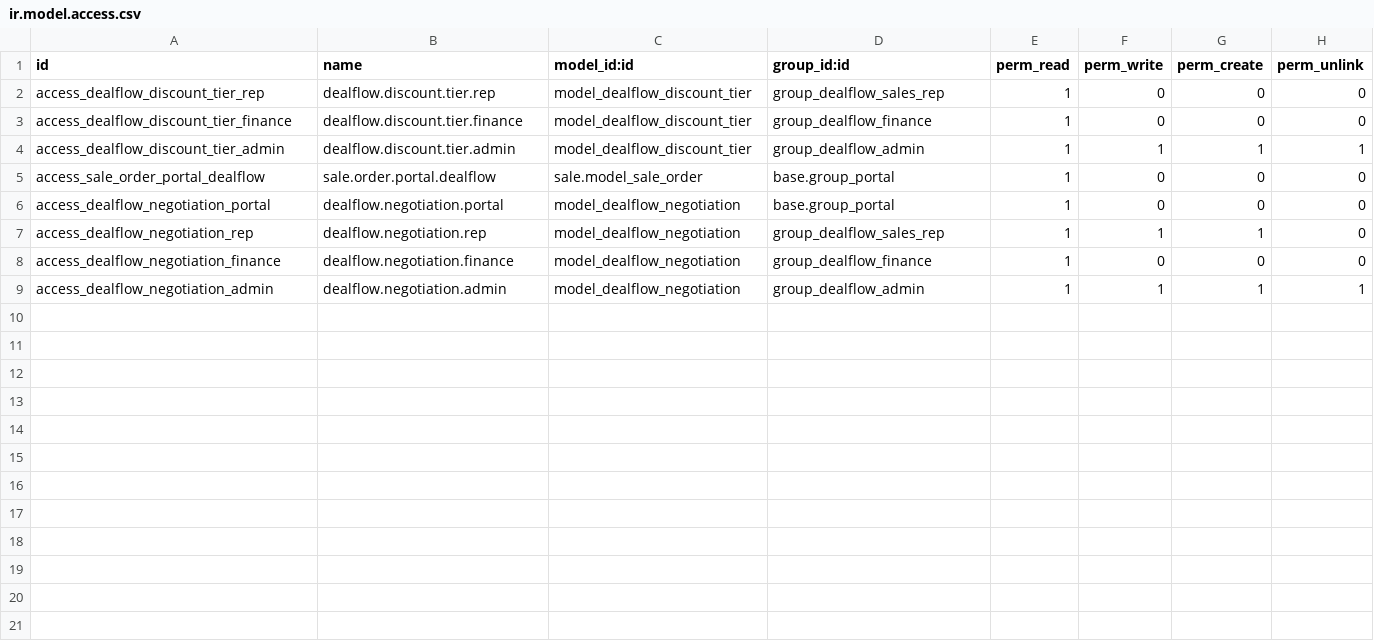
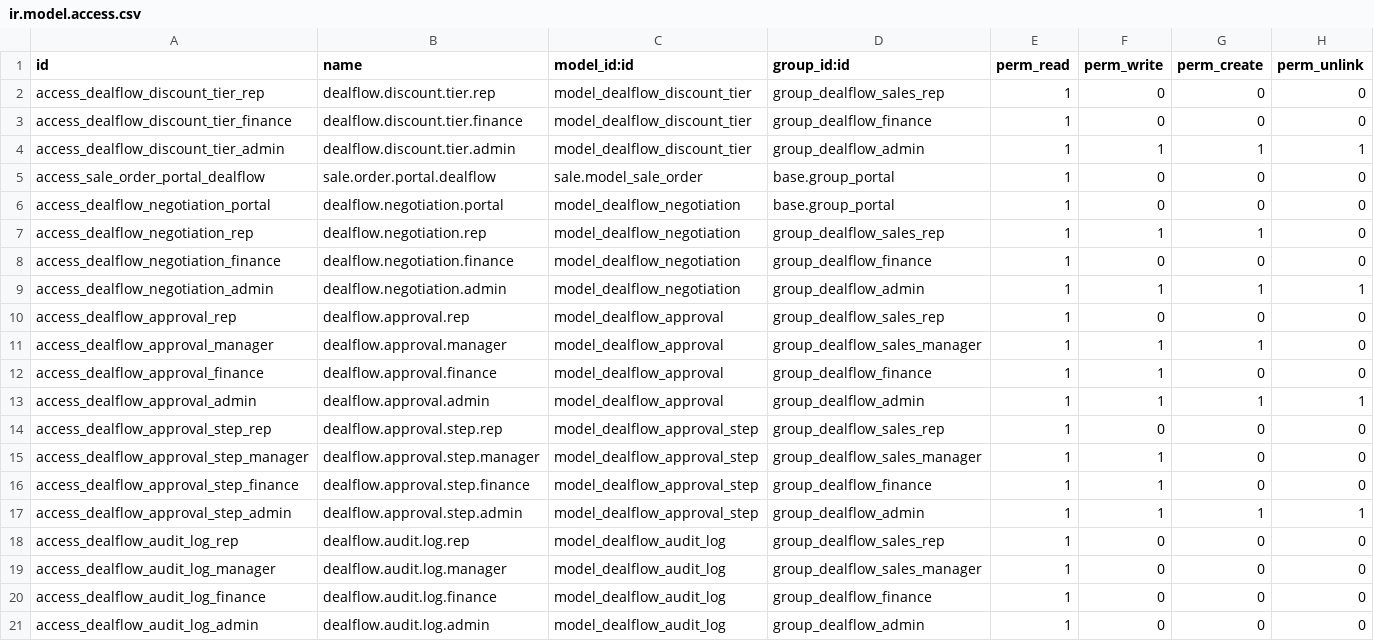
Before and after one commit to shingaladeep23-gif/DealFlow360, a CSV file: addons/dealflow360/security/ir.model.access.csv, drawn as a sheet.

Commit message:
checkpoint: DF-004 approval chain, dashboard views, portal + security WIP
Protective checkpoint by the integrator. Three agents (Atlas, Don, Pam)
share a single working tree and nothing had been committed for ~55
minutes; this preserves their in-flight work on main rather than leaving
it only on disk.

Contents:
- models/approval.py, models/audit_log.py, tests/test_approval.py (new,
  Atlas): dealflow.approval + dealflow.approval.step chain with role
  enforcement and audit logging.
- models/sale_order.py: action_confirm override routing over-ceiling
  quotations to approval; _df_trigger_reapproval for portal renegotiation.
- static/src/dashboard/, views/dealflow_dashboard_views.xml (Don).
- views/portal_templates.xml, models/negotiation.py, security ACL (Pam).

Verified before committing: module installs cleanly on a fresh database
(60 modules, 0 errors). Live demo db shows a real approval chain -
S00002 (risk 100) is blocked at confirm and routed to a two-step chain
(sales_manager pending -> finance waiting).

Known open: DEC-012 record rule is global and hides sale.order from
internal users (Pam, P0); approval trigger semantics differ between
test_approval.py and the implementation (Atlas to rule).

```diff
--- a/addons/dealflow360/security/ir.model.access.csv
+++ b/addons/dealflow360/security/ir.model.access.csv
@@ -9 +9,13 @@ access_dealflow_negotiation_finance,dealflow.negotiation.finance,model_dealflow_
 access_dealflow_negotiation_admin,dealflow.negotiation.admin,model_dealflow_negotiation,group_dealflow_admin,1,1,1,1
+access_dealflow_approval_rep,dealflow.approval.rep,model_dealflow_approval,group_dealflow_sales_rep,1,0,0,0
+access_dealflow_approval_manager,dealflow.approval.manager,model_dealflow_approval,group_dealflow_sales_manager,1,1,1,0
+access_dealflow_approval_finance,dealflow.approval.finance,model_dealflow_approval,group_dealflow_finance,1,1,0,0
+access_dealflow_approval_admin,dealflow.approval.admin,model_dealflow_approval,group_dealflow_admin,1,1,1,1
+access_dealflow_approval_step_rep,dealflow.approval.step.rep,model_dealflow_approval_step,group_dealflow_sales_rep,1,0,0,0
+access_dealflow_approval_step_manager,dealflow.approval.step.manager,model_dealflow_approval_step,group_dealflow_sales_manager,1,1,0,0
+access_dealflow_approval_step_finance,dealflow.approval.step.finance,model_dealflow_approval_step,group_dealflow_finance,1,1,0,0
+access_dealflow_approval_step_admin,dealflow.approval.step.admin,model_dealflow_approval_step,group_dealflow_admin,1,1,1,1
+access_dealflow_audit_log_rep,dealflow.audit.log.rep,model_dealflow_audit_log,group_dealflow_sales_rep,1,0,0,0
+access_dealflow_audit_log_manager,dealflow.audit.log.manager,model_dealflow_audit_log,group_dealflow_sales_manager,1,0,0,0
+access_dealflow_audit_log_finance,dealflow.audit.log.finance,model_dealflow_audit_log,group_dealflow_finance,1,0,0,0
+access_dealflow_audit_log_admin,dealflow.audit.log.admin,model_dealflow_audit_log,group_dealflow_admin,1,0,0,0
```
Also changed, not shown: 12 other files.
